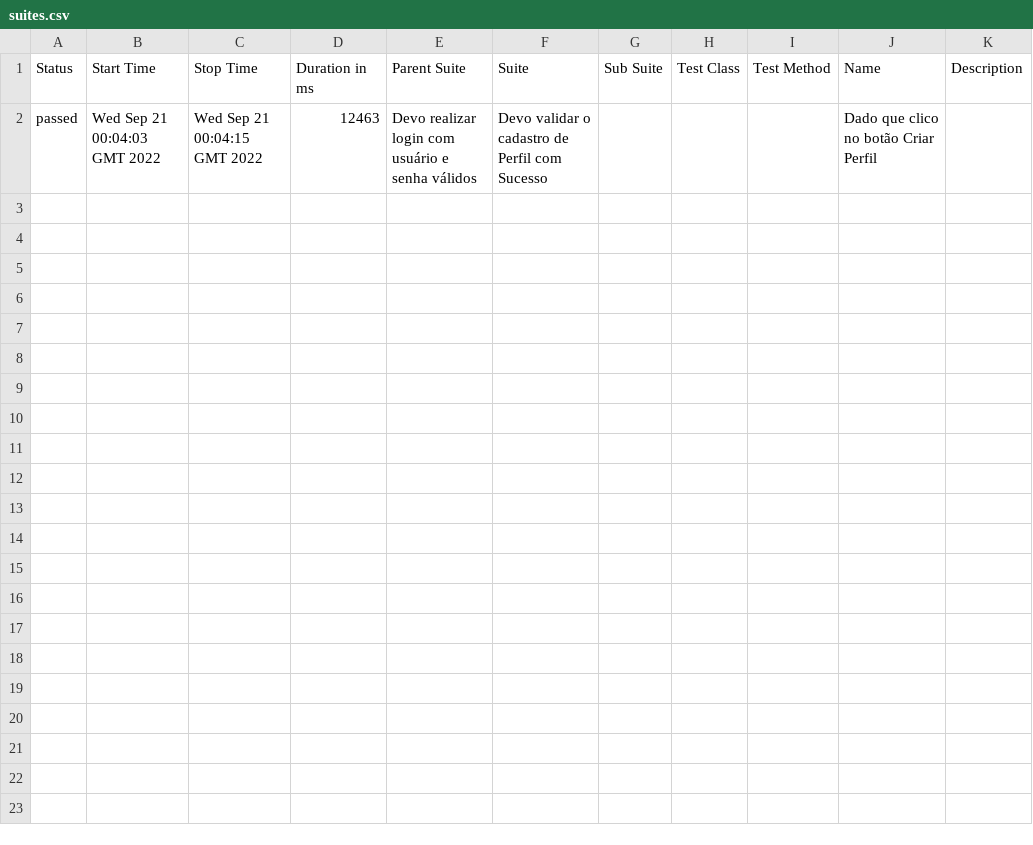
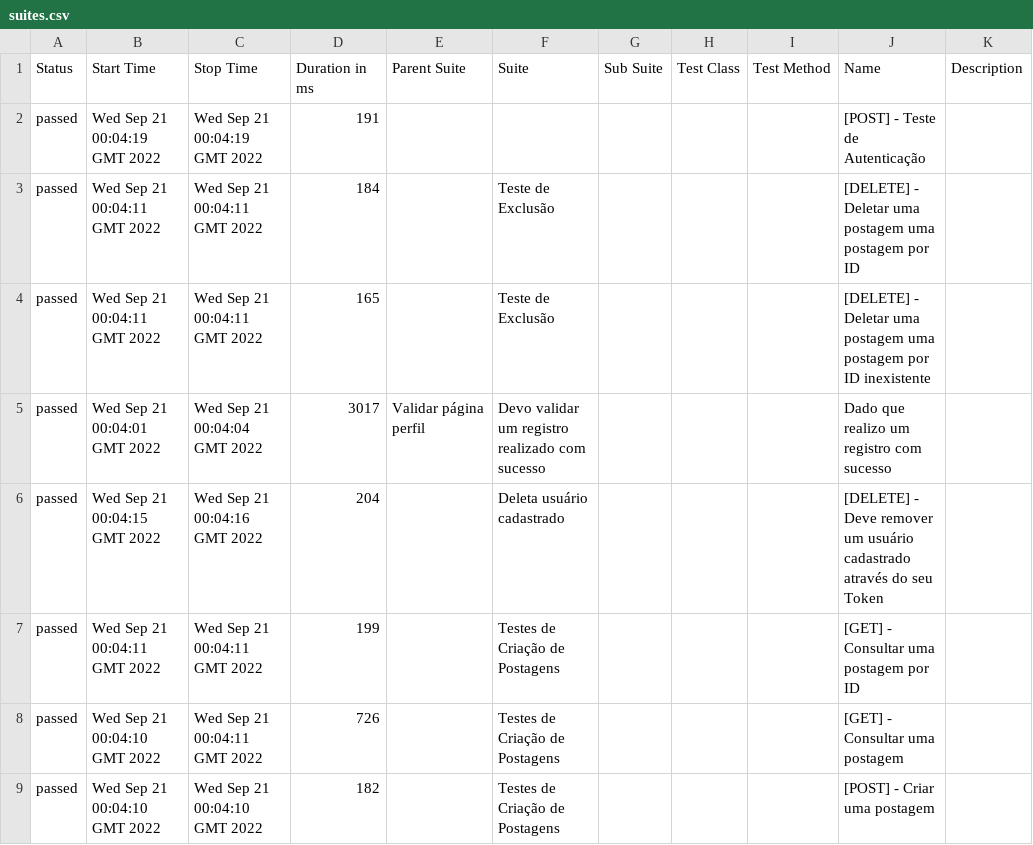
Before and after one commit to raoniorodrigues/jornadaCypressVia, a CSV file: 6/data/suites.csv, drawn as a sheet.

```diff
--- a/6/data/suites.csv
+++ b/6/data/suites.csv
@@ -1,2 +1,9 @@
 "Status","Start Time","Stop Time","Duration in ms","Parent Suite","Suite","Sub Suite","Test Class","Test Method","Name","Description"
-"passed","Wed Sep 21 00:04:03 GMT 2022","Wed Sep 21 00:04:15 GMT 2022","12463","Devo realizar login com usuário e senha válidos","Devo validar o cadastro de Perfil com Sucesso","","","","Dado que clico no botão Criar Perfil",""
+"passed","Wed Sep 21 00:04:19 GMT 2022","Wed Sep 21 00:04:19 GMT 2022","191","","","","","","[POST] - Teste de Autenticação",""
+"passed","Wed Sep 21 00:04:11 GMT 2022","Wed Sep 21 00:04:11 GMT 2022","184","","Teste de Exclusão","","","","[DELETE] - Deletar uma postagem uma postagem por ID",""
+"passed","Wed Sep 21 00:04:11 GMT 2022","Wed Sep 21 00:04:11 GMT 2022","165","","Teste de Exclusão","","","","[DELETE] - Deletar uma postagem uma postagem por ID inexistente",""
+"passed","Wed Sep 21 00:04:01 GMT 2022","Wed Sep 21 00:04:04 GMT 2022","3017","Validar página perfil","Devo validar um registro realizado com sucesso","","","","Dado que realizo um registro com sucesso",""
+"passed","Wed Sep 21 00:04:15 GMT 2022","Wed Sep 21 00:04:16 GMT 2022","204","","Deleta usuário cadastrado","","","","[DELETE] - Deve remover um usuário cadastrado através do seu Token",""
+"passed","Wed Sep 21 00:04:11 GMT 2022","Wed Sep 21 00:04:11 GMT 2022","199","","Testes de Criação de Postagens","","","","[GET] - Consultar uma postagem por ID",""
+"passed","Wed Sep 21 00:04:10 GMT 2022","Wed Sep 21 00:04:11 GMT 2022","726","","Testes de Criação de Postagens","","","","[GET] - Consultar uma postagem",""
+"passed","Wed Sep 21 00:04:10 GMT 2022","Wed Sep 21 00:04:10 GMT 2022","182","","Testes de Criação de Postagens","","","","[POST] - Criar uma postagem",""
```
Also changed, not shown: 38 other files.
